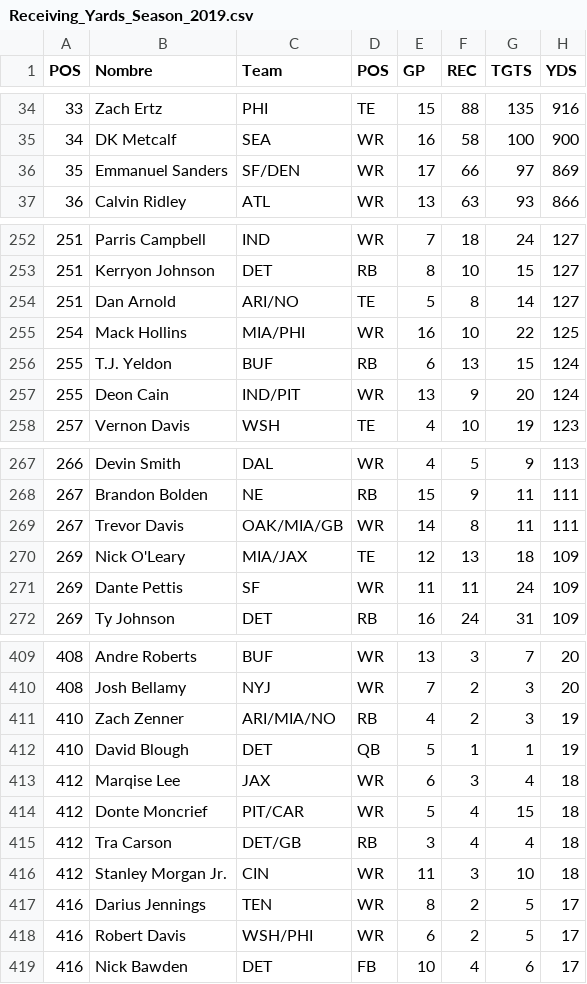
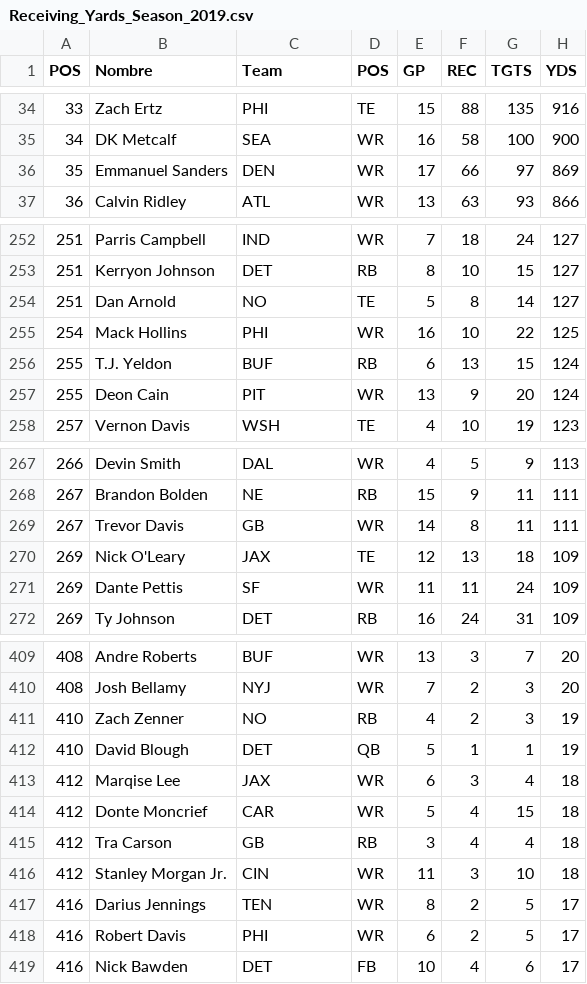
Before and after one commit to joevazquez/NFL_Players_statistics, a CSV file: Dataset/2019/Receiving_Yards_Season_2019.csv, drawn as a sheet; only a part is shown, gaps mark what is left out; the diff covers the shown part only; the diff names each change by its address in the sheet, - before the commit and + after, or states it on an @@ line.

```diff
--- a/Dataset/2019/Receiving_Yards_Season_2019.csv
+++ b/Dataset/2019/Receiving_Yards_Season_2019.csv
-C36 (Team): SF/DEN
+C36 (Team): DEN
-C254 (Team): ARI/NO
+C254 (Team): NO
-C255 (Team): MIA/PHI
+C255 (Team): PHI
-C257 (Team): IND/PIT
+C257 (Team): PIT
-C269 (Team): OAK/MIA/GB
+C269 (Team): GB
-C270 (Team): MIA/JAX
+C270 (Team): JAX
-C411 (Team): ARI/MIA/NO
+C411 (Team): NO
-C414 (Team): PIT/CAR
+C414 (Team): CAR
-C415 (Team): DET/GB
+C415 (Team): GB
-C418 (Team): WSH/PHI
+C418 (Team): PHI
```
Also changed, not shown: 12 edited cells elsewhere in this file, Dataset/2019/Passing_Yards_Season_2019.csv, Dataset/2019/Rushing_Yards_Season_2019.csv, 4 other files.
